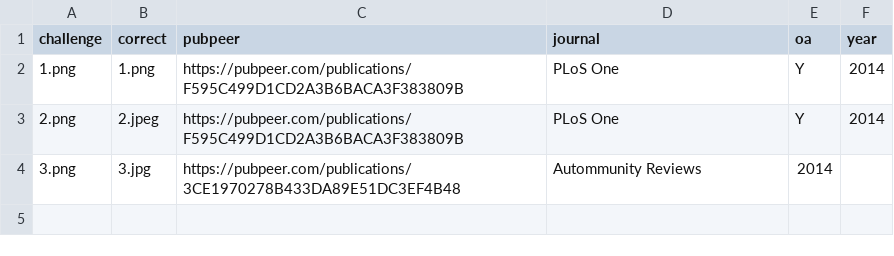
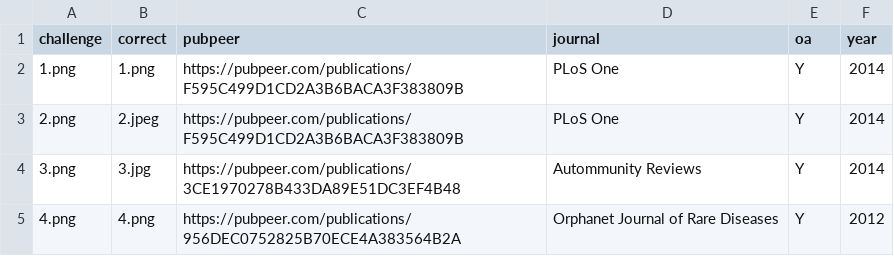
Before and after one commit to roryk/bik-manipulation, a CSV file: key.csv, drawn as a sheet.

```diff
--- a/key.csv
+++ b/key.csv
@@ -3,2 +3,3 @@ challenge,correct,pubpeer,journal,oa,year
 2.png,2.jpeg,https://pubpeer.com/publications/F595C499D1CD2A3B6BACA3F383809B,PLoS One,Y,2014
-3.png,3.jpg,https://pubpeer.com/publications/3CE1970278B433DA89E51DC3EF4B48,Autommunity Reviews,2014
+3.png,3.jpg,https://pubpeer.com/publications/3CE1970278B433DA89E51DC3EF4B48,Autommunity Reviews,Y,2014
+4.png,4.png,https://pubpeer.com/publications/956DEC0752825B70ECE4A383564B2A,Orphanet Journal of Rare Diseases,Y,2012
```
Also changed, not shown: 2 other files.
